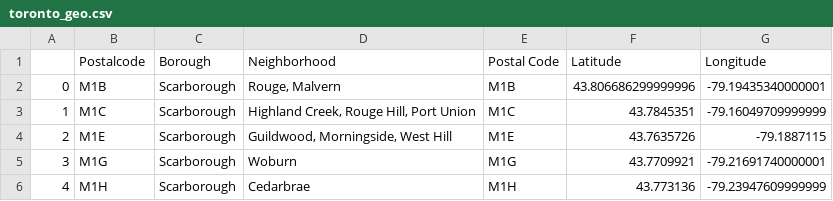
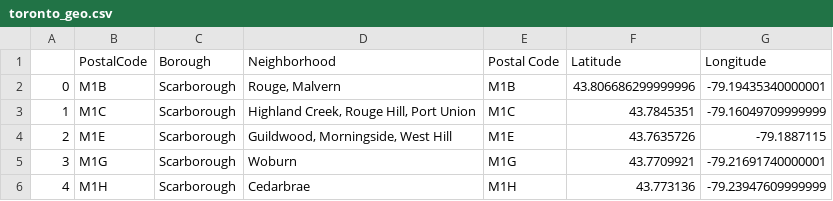
Before and after one commit to doneboat/Capstone-Project, a CSV file: toronto_geo.csv, drawn as a sheet; only a part is shown.

```diff
--- a/toronto_geo.csv
+++ b/toronto_geo.csv
@@ -1,2 +1,2 @@
-,Postalcode,Borough,Neighborhood,Postal Code,Latitude,Longitude
+,PostalCode,Borough,Neighborhood,Postal Code,Latitude,Longitude
 0,M1B,Scarborough,"Rouge, Malvern",M1B,43.806686299999996,-79.19435340000001
```
Also changed, not shown: 1 other file.
